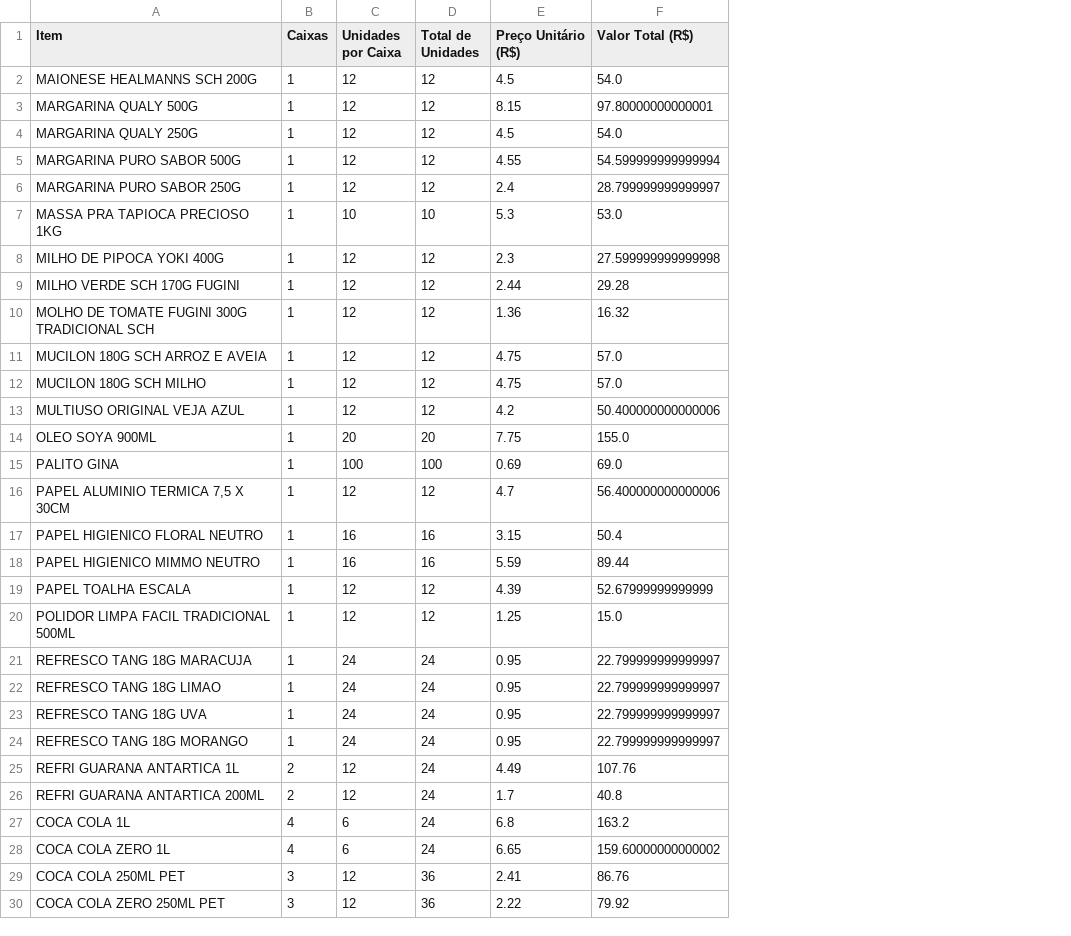
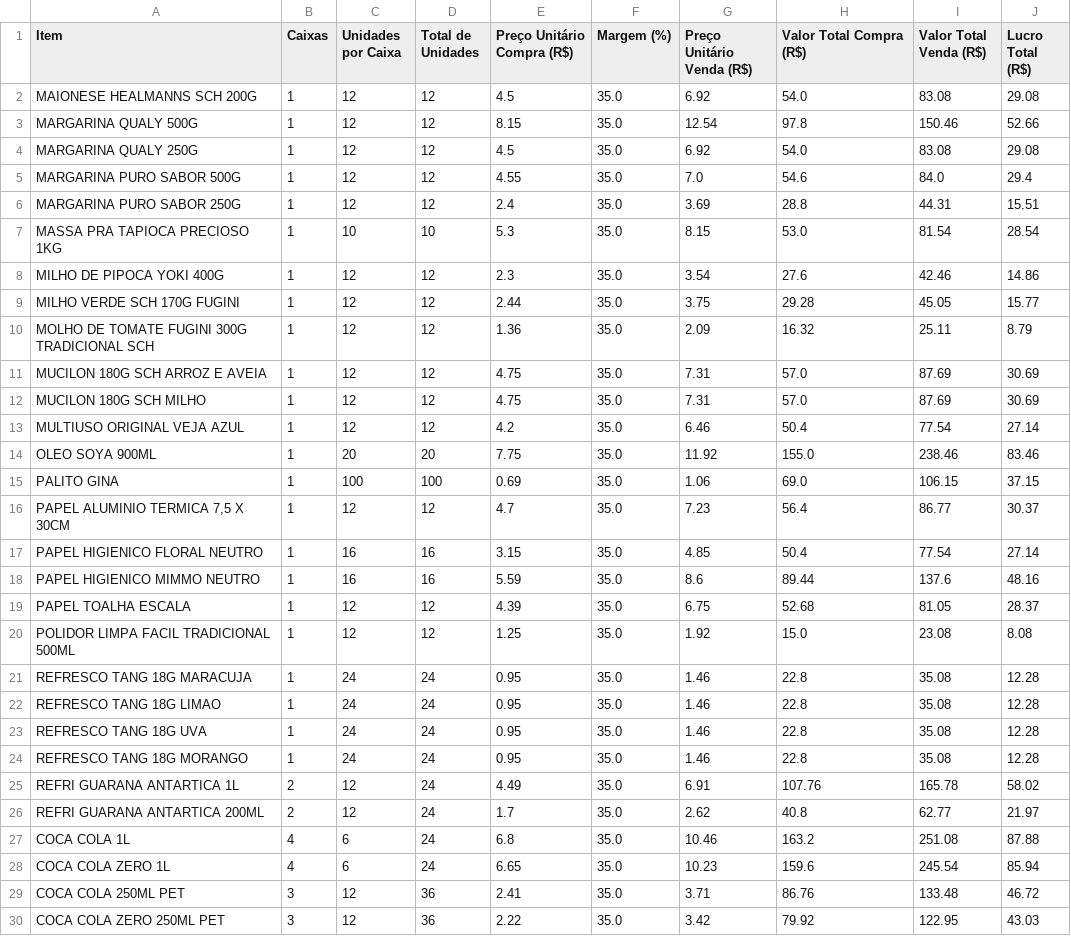
Before and after one commit to NicolasFirmino10/produtos, a CSV file: dados_salvos.csv, drawn as a sheet; only a part is shown; addresses are those after the commit; the diff covers the shown part only; the diff names each change by its address in the sheet, - before the commit and + after, or states it on an @@ line.

Commit message:
margem de lucro

```diff
--- a/dados_salvos.csv
+++ b/dados_salvos.csv
+column F (Margem (%)), rows 2-30: all 35.0
+column G (Preço Unitário Venda (R$)), rows 2-30: 6.92 | 12.54 | 6.92 | 7.0 | 3.69 | 8.15 | 3.54 | 3.75 | 2.09 | 7.31 | 7.31 | 6.46 | 11.92 | 1.06 | 7.23 | 4.85 | 8.6 | 6.75 | 1.92 | 1.46 | 1.46 | 1.46 | 1.46 | 6.91 | 2.62 | 10.46 | 10.23 | 3.71 | 3.42
+column I (Valor Total Venda (R$)), rows 2-30: 83.08 | 150.46 | 83.08 | 84.0 | 44.31 | 81.54 | 42.46 | 45.05 | 25.11 | 87.69 | 87.69 | 77.54 | 238.46 | 106.15 | 86.77 | 77.54 | 137.6 | 81.05 | 23.08 | 35.08 | 35.08 | 35.08 | 35.08 | 165.78 | 62.77 | 251.08 | 245.54 | 133.48 | 122.95
+column J (Lucro Total (R$)), rows 2-30: 29.08 | 52.66 | 29.08 | 29.4 | 15.51 | 28.54 | 14.86 | 15.77 | 8.79 | 30.69 | 30.69 | 27.14 | 83.46 | 37.15 | 30.37 | 27.14 | 48.16 | 28.37 | 8.08 | 12.28 | 12.28 | 12.28 | 12.28 | 58.02 | 21.97 | 87.88 | 85.94 | 46.72 | 43.03
-E1: Preço Unitário (R$)
+E1: Preço Unitário Compra (R$)
-H1: Valor Total (R$)
+H1: Valor Total Compra (R$)
-H3 (Valor Total Compra (R$)): 97.80000000000001
+H3 (Valor Total Compra (R$)): 97.8
-H5 (Valor Total Compra (R$)): 54.599999999999994
+H5 (Valor Total Compra (R$)): 54.6
-H6 (Valor Total Compra (R$)): 28.799999999999997
+H6 (Valor Total Compra (R$)): 28.8
-H8 (Valor Total Compra (R$)): 27.599999999999998
+H8 (Valor Total Compra (R$)): 27.6
-H13 (Valor Total Compra (R$)): 50.400000000000006
+H13 (Valor Total Compra (R$)): 50.4
-H16 (Valor Total Compra (R$)): 56.400000000000006
+H16 (Valor Total Compra (R$)): 56.4
-H19 (Valor Total Compra (R$)): 52.67999999999999
+H19 (Valor Total Compra (R$)): 52.68
-H21:H24 (Valor Total Compra (R$)): 22.799999999999997
+H21:H24 (Valor Total Compra (R$)): 22.8
-H28 (Valor Total Compra (R$)): 159.60000000000002
+H28 (Valor Total Compra (R$)): 159.6
```
Also changed, not shown: 37 edited cells elsewhere in this file, 1 other file.
